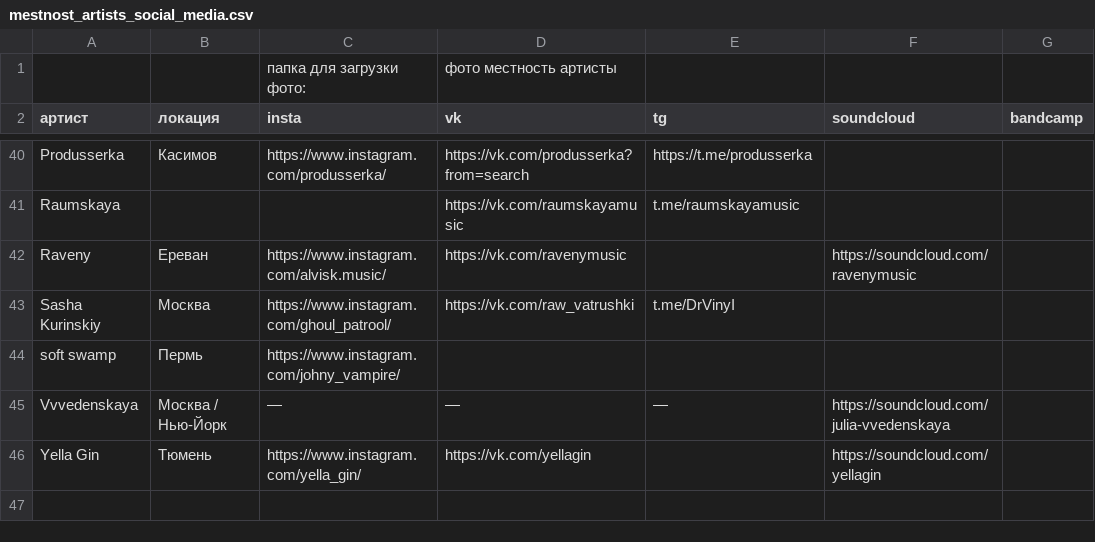
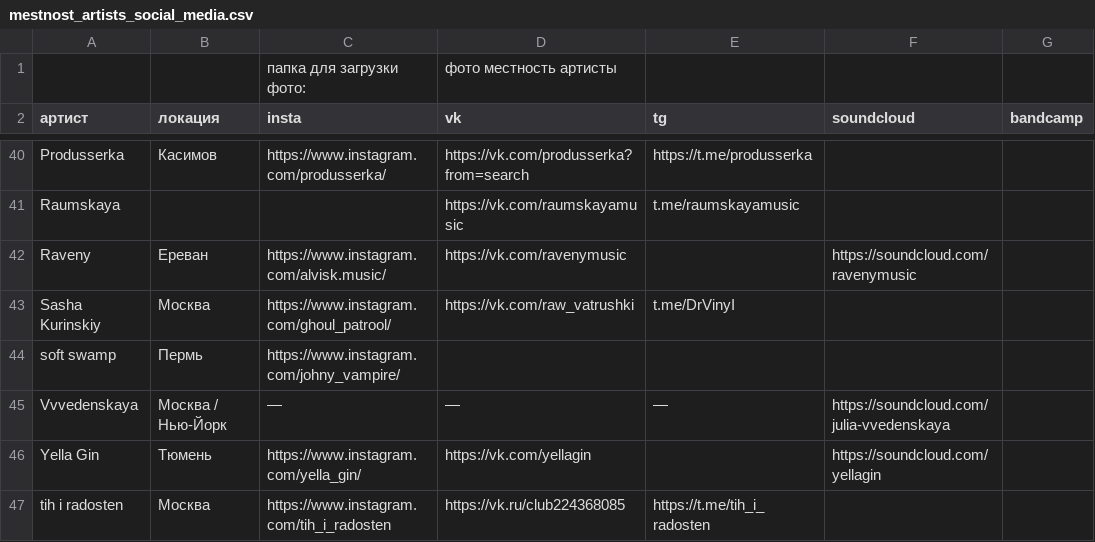
Before and after one commit to anton-smagin/mestnostrecords, a CSV file: assets/data/mestnost_artists_social_media.csv, drawn as a sheet; only a part is shown, gaps mark what is left out.

```diff
--- a/assets/data/mestnost_artists_social_media.csv
+++ b/assets/data/mestnost_artists_social_media.csv
@@ -46 +46,2 @@ Vvvedenskaya,Москва / Нью-Йорк,—,—,—,https://soundcloud.com/j
 Yella Gin,Тюмень,https://www.instagram.com/yella_gin/,https://vk.com/yellagin,,https://soundcloud.com/yellagin,
+tih i radosten,Москва,https://www.instagram.com/tih_i_radosten,https://vk.ru/club224368085,https://t.me/tih_i_radosten,,
```
Also changed, not shown: 3 other files.
